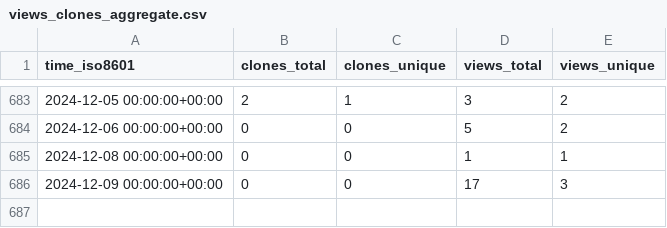
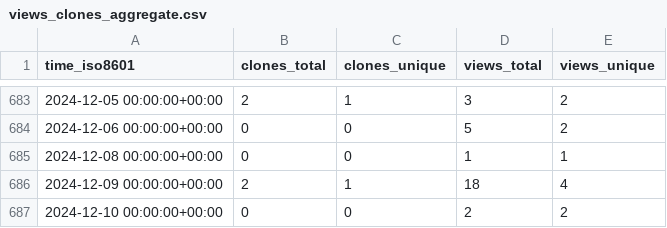
Before and after one commit to jongpie/SOQL-QueryUtils, a CSV file: jongpie/NebulaQueryAndSearch/ghrs-data/views_clones_aggregate.csv, drawn as a sheet; only a part is shown, gaps mark what is left out.

```diff
--- a/jongpie/NebulaQueryAndSearch/ghrs-data/views_clones_aggregate.csv
+++ b/jongpie/NebulaQueryAndSearch/ghrs-data/views_clones_aggregate.csv
@@ -685,2 +685,3 @@ time_iso8601,clones_total,clones_unique,views_total,views_unique
 2024-12-08 00:00:00+00:00,0,0,1,1
-2024-12-09 00:00:00+00:00,0,0,17,3
+2024-12-09 00:00:00+00:00,2,1,18,4
+2024-12-10 00:00:00+00:00,0,0,2,2
```
Also changed, not shown: 1 other file.
